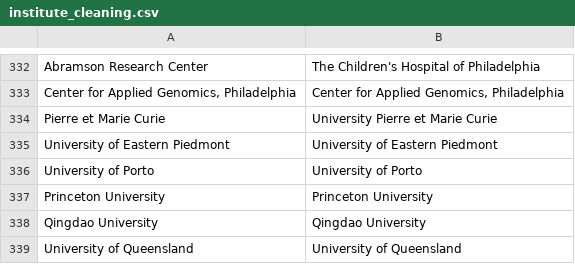
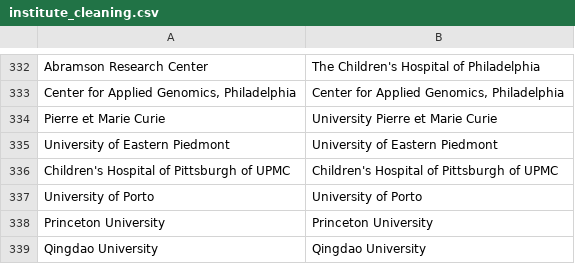
Before and after one commit to OllyButters/puma, a CSV file: config/institute_cleaning.csv, drawn as a sheet; only a part is shown, gaps mark what is left out; the shorter side is filled out with more unchanged rows; the diff names each change by its address in the sheet, - before the commit and + after, or states it on an @@ line.

Commit message:
Children's Hospital of Pittsburgh of UPMC

```diff
--- a/config/institute_cleaning.csv
+++ b/config/institute_cleaning.csv
+row 336: Children's Hospital of Pittsburgh of UPMC | Children's Hospital of Pittsburgh of UPMC
```
